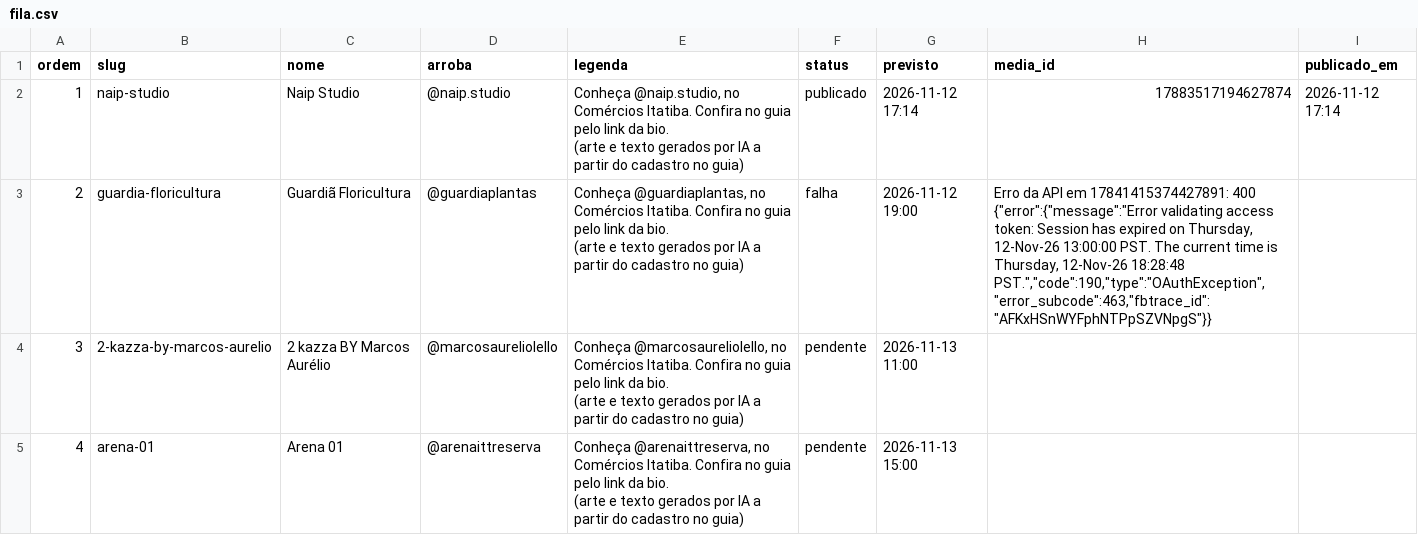
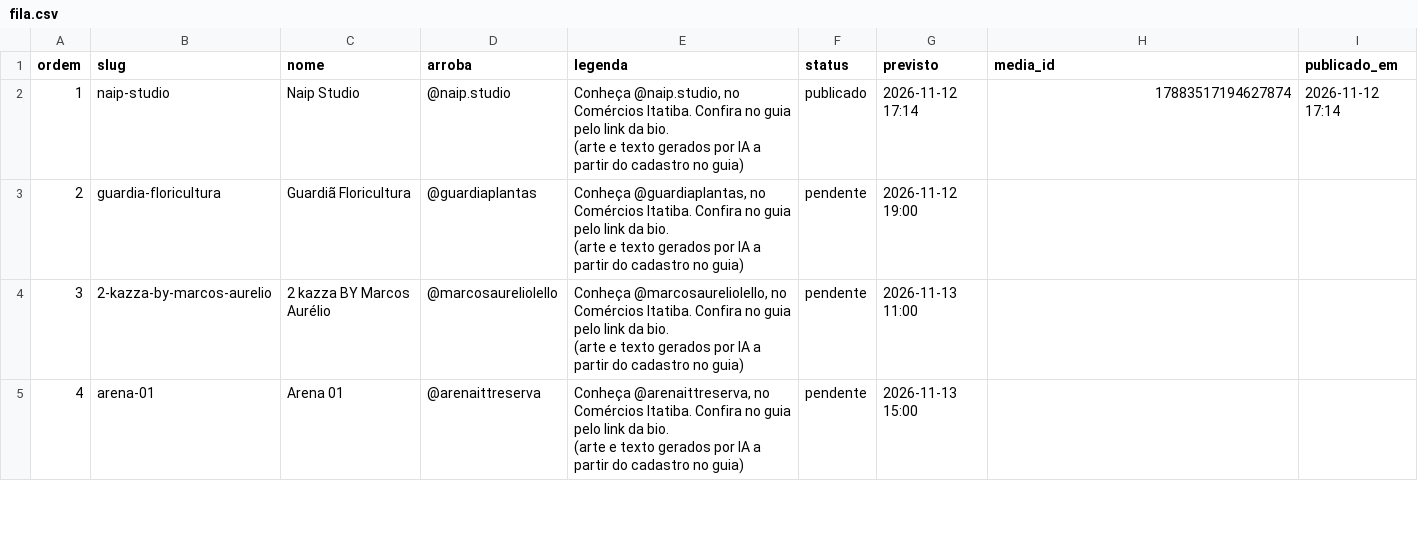
Before and after one commit to ambprod/comercios-itatiba-posts, a CSV file: fila.csv, drawn as a sheet; only a part is shown.

```diff
--- a/fila.csv
+++ b/fila.csv
@@ -4,5 +4,5 @@ ordem,slug,nome,arroba,legenda,status,previsto,media_id,publicado_em
 (arte e texto gerados por IA a partir do cadastro no guia)",publicado,2026-11-12 17:14,17883517194627874,2026-11-12 17:14
-2,guardia-floricultura,Guardiã Floricultura,@guardiaplantas,"Conheça @guardiaplantas, no Comércios Itatiba. Confira no guia pelo link da bio.
-
-(arte e texto gerados por IA a partir do cadastro no guia)",falha,2026-11-12 19:00,"Erro da API em 17841415374427891: 400 {""error"":{""message"":""Error validating access token: Session has expired on Thursday, 12-Nov-26 13:00:00 PST. The current time is Thursday, 12-Nov-26 18:28:48 PST."",""code"":190,""type"":""OAuthException"",""error_subcode"":463,""fbtrace_id"":""AFKxHSnWYFphNTPpSZVNpgS""}}",
+2,guardia-floricultura,Guardiã Floricultura,@guardiaplantas,"Conheça @guardiaplantas, no Comércios Itatiba. Confira no guia pelo link da bio.
+
+(arte e texto gerados por IA a partir do cadastro no guia)",pendente,2026-11-12 19:00,,
 3,2-kazza-by-marcos-aurelio,2 kazza BY Marcos Aurélio,@marcosaureliolello,"Conheça @marcosaureliolello, no Comércios Itatiba. Confira no guia pelo link da bio.
```
Also changed, not shown: 2 other files.
